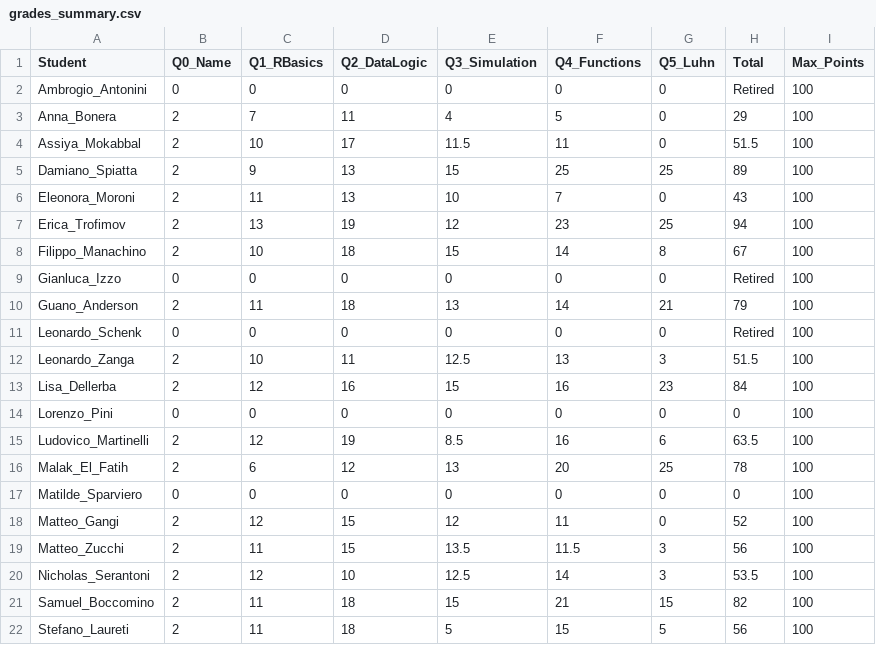
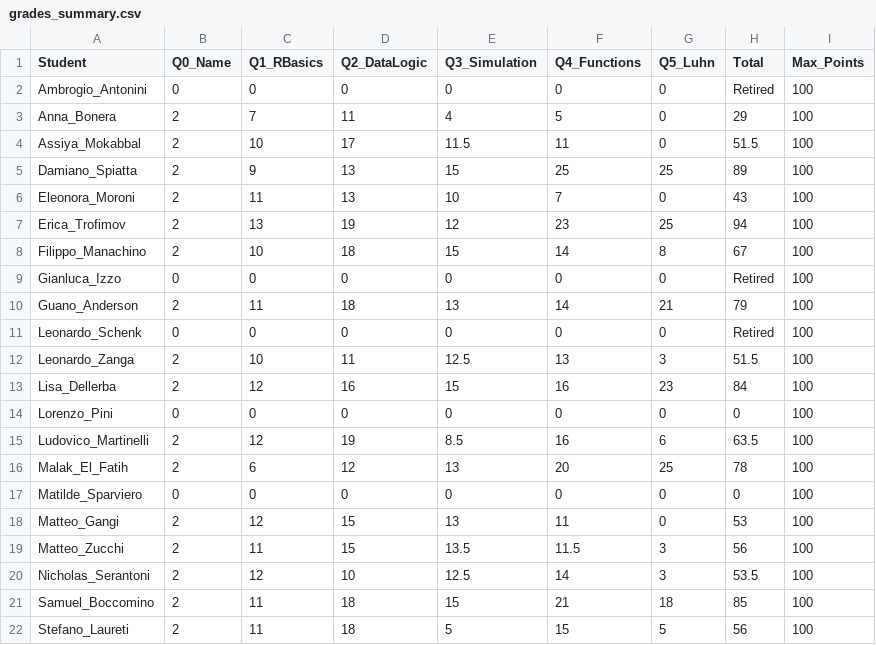
Before and after one commit to montemurroPaolo/assignment_info1, a CSV file: grades_summary.csv, drawn as a sheet.

```diff
--- a/grades_summary.csv
+++ b/grades_summary.csv
@@ -17,6 +17,6 @@ Malak_El_Fatih,2,6,12,13,20,25,78,100
 Matilde_Sparviero,0,0,0,0,0,0,0,100
-Matteo_Gangi,2,12,15,12,11,0,52,100
+Matteo_Gangi,2,12,15,13,11,0,53,100
 Matteo_Zucchi,2,11,15,13.5,11.5,3,56,100
 Nicholas_Serantoni,2,12,10,12.5,14,3,53.5,100
-Samuel_Boccomino,2,11,18,15,21,15,82,100
+Samuel_Boccomino,2,11,18,15,21,18,85,100
 Stefano_Laureti,2,11,18,5,15,5,56,100
```
Also changed, not shown: 3 other files.
